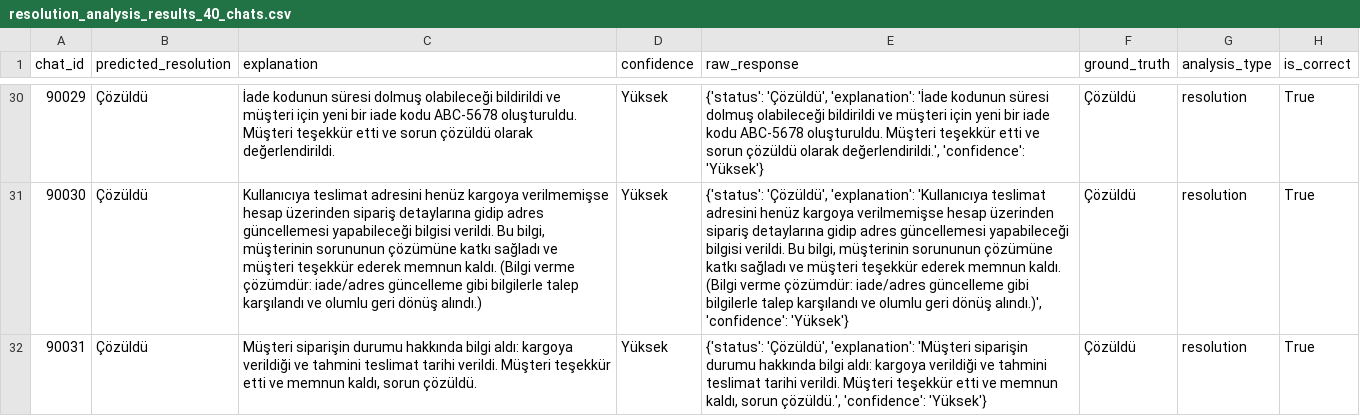
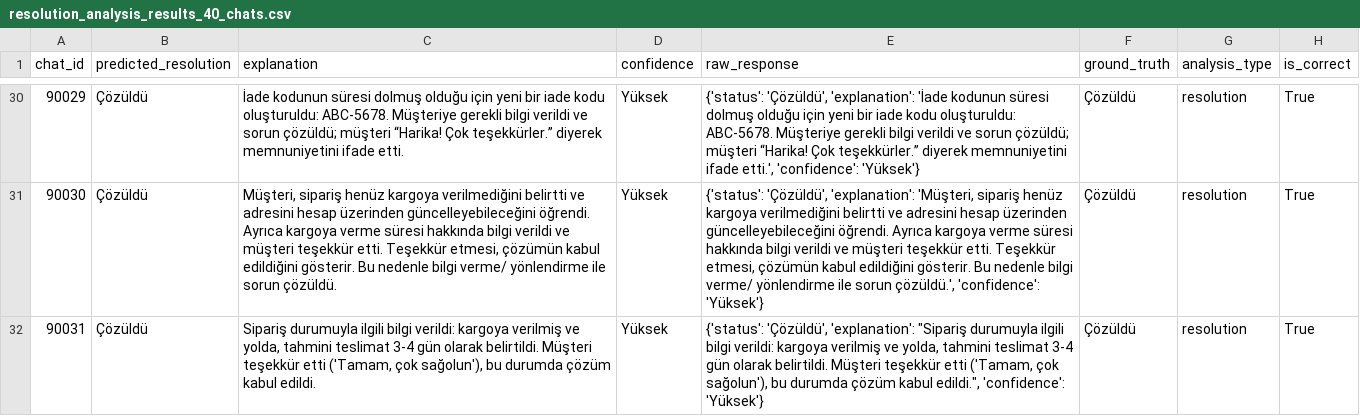
Before and after one commit to yusufsakirr1/trendyol-milla-customer-service-llm-accuracy-analysis, a CSV file: resolution_analysis_results_40_chats.csv, drawn as a sheet; only a part is shown, gaps mark what is left out; the diff covers the shown part only; the diff names each change by its address in the sheet, - before the commit and + after, or states it on an @@ line.

```diff
--- a/resolution_analysis_results_40_chats.csv
+++ b/resolution_analysis_results_40_chats.csv
-C30 (explanation): …süresi dolmuş olabileceği bildirildi ve müşteri için yeni bir iade kodu ABC-5678 oluşturuldu. Müşteri teşekkür etti ve sorun çözüldü olarak değerlendirildi.
+C30 (explanation): …süresi dolmuş olduğu için yeni bir iade kodu oluşturuldu: ABC-5678. Müşteriye gerekli bilgi verildi ve sorun çözüldü; müşteri “Harika! Çok teşekkürler.” diyerek memnuniyetini ifade etti.
-E30 (raw_response): …süresi dolmuş olabileceği bildirildi ve müşteri için yeni bir iade kodu ABC-5678 oluşturuldu. Müşteri teşekkür etti ve sorun çözüldü olarak değerlendirildi.', 'confidence': 'Yüksek'}
+E30 (raw_response): …süresi dolmuş olduğu için yeni bir iade kodu oluşturuldu: ABC-5678. Müşteriye gerekli bilgi verildi ve sorun çözüldü; müşteri “Harika! Çok teşekkürler.” diyerek memnuniyetini ifade etti.', 'confidence': 'Yüksek'}
-C31 (explanation): Kullanıcıya teslimat adresini henüz kargoya verilmemişse hesap üzerinden sipariş detaylarına gidip adres güncellemesi yapabileceği bilgisi verildi. Bu bilgi, müşterinin sorununun çözümüne katkı sağladı ve müşteri teşekkür ederek memnun kaldı. (Bilgi verme çözümdür: iade/adres güncelleme gibi bilgilerle talep karşılandı ve olumlu geri dönüş alındı.)
+C31 (explanation): Müşteri, sipariş henüz kargoya verilmediğini belirtti ve adresini hesap üzerinden güncelleyebileceğini öğrendi. Ayrıca kargoya verme süresi hakkında bilgi verildi ve müşteri teşekkür etti. Teşekkür etmesi, çözümün kabul edildiğini gösterir. Bu nedenle bilgi verme/ yönlendirme ile sorun çözüldü.
-E31 (raw_response): …'Çözüldü', 'explanation': 'Kullanıcıya teslimat adresini henüz kargoya verilmemişse hesap üzerinden sipariş detaylarına gidip adres güncellemesi yapabileceği bilgisi verildi. Bu bilgi, müşterinin sorununun çözümüne katkı sağladı ve müşteri teşekkür ederek memnun kaldı. (Bilgi verme çözümdür: iade/adres güncelleme gibi bilgilerle talep karşılandı ve olumlu geri dönüş alındı.)', 'confidence': 'Yüksek'}
+E31 (raw_response): …'Çözüldü', 'explanation': 'Müşteri, sipariş henüz kargoya verilmediğini belirtti ve adresini hesap üzerinden güncelleyebileceğini öğrendi. Ayrıca kargoya verme süresi hakkında bilgi verildi ve müşteri teşekkür etti. Teşekkür etmesi, çözümün kabul edildiğini gösterir. Bu nedenle bilgi verme/ yönlendirme ile sorun çözüldü.', 'confidence': 'Yüksek'}
-C32 (explanation): Müşteri siparişin durumu hakkında bilgi aldı: kargoya verildiği ve tahmini teslimat tarihi verildi. Müşteri teşekkür etti ve memnun kaldı, sorun çözüldü.
+C32 (explanation): Sipariş durumuyla ilgili bilgi verildi: kargoya verilmiş ve yolda, tahmini teslimat 3-4 gün olarak belirtildi. Müşteri teşekkür etti ('Tamam, çok sağolun'), bu durumda çözüm kabul edildi.
-E32 (raw_response): …'Çözüldü', 'explanation': 'Müşteri siparişin durumu hakkında bilgi aldı: kargoya verildiği ve tahmini teslimat tarihi verildi. Müşteri teşekkür etti ve memnun kaldı, sorun çözüldü.', 'confidence': 'Yüksek'}
+E32 (raw_response): …'Çözüldü', 'explanation': "Sipariş durumuyla ilgili bilgi verildi: kargoya verilmiş ve yolda, tahmini teslimat 3-4 gün olarak belirtildi. Müşteri teşekkür etti ('Tamam, çok sağolun'), bu durumda çözüm kabul edildi.", 'confidence': 'Yüksek'}
```
Also changed, not shown: 86 edited cells elsewhere in this file, complete_analysis_summary_40_chats.csv, intent_analysis_results_40_chats.csv, 7 other files.
